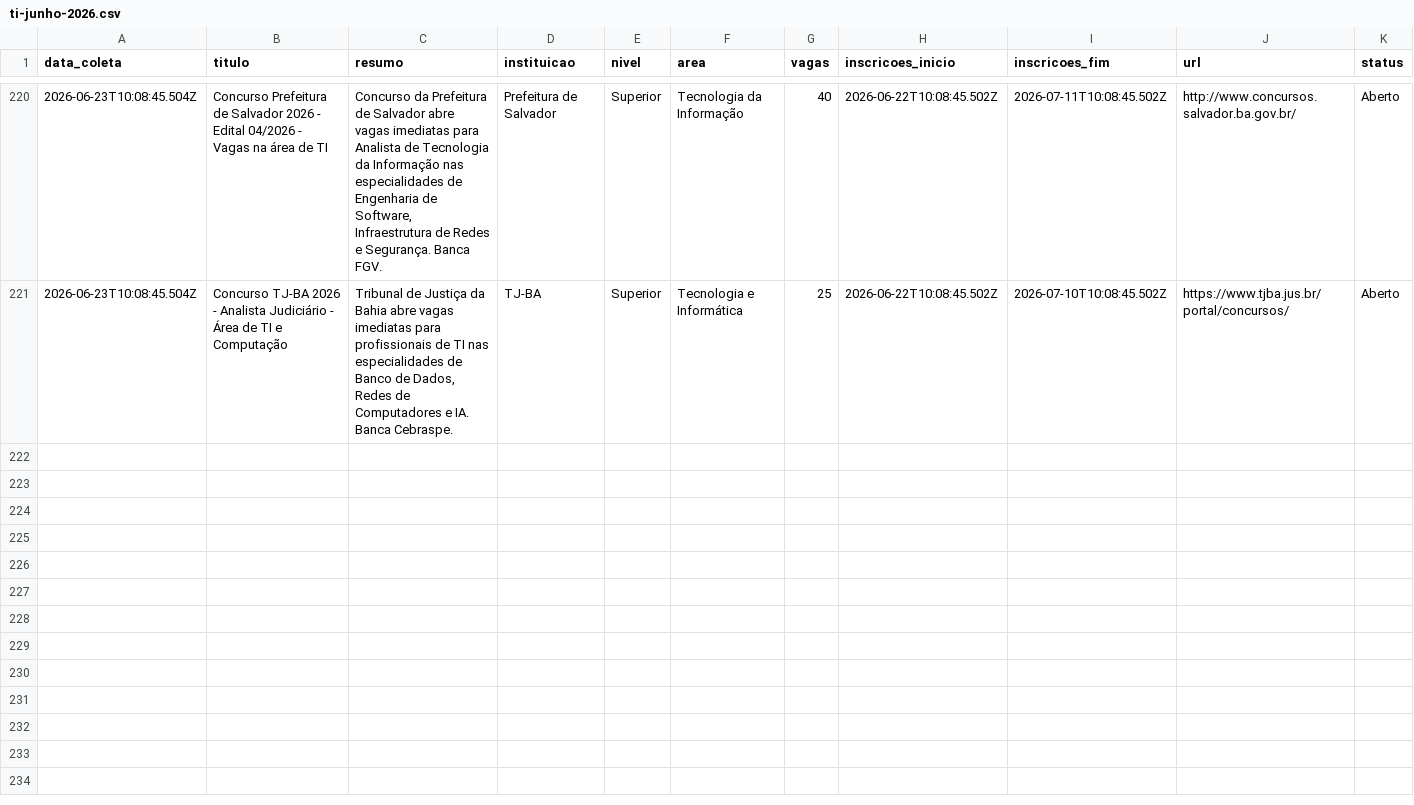
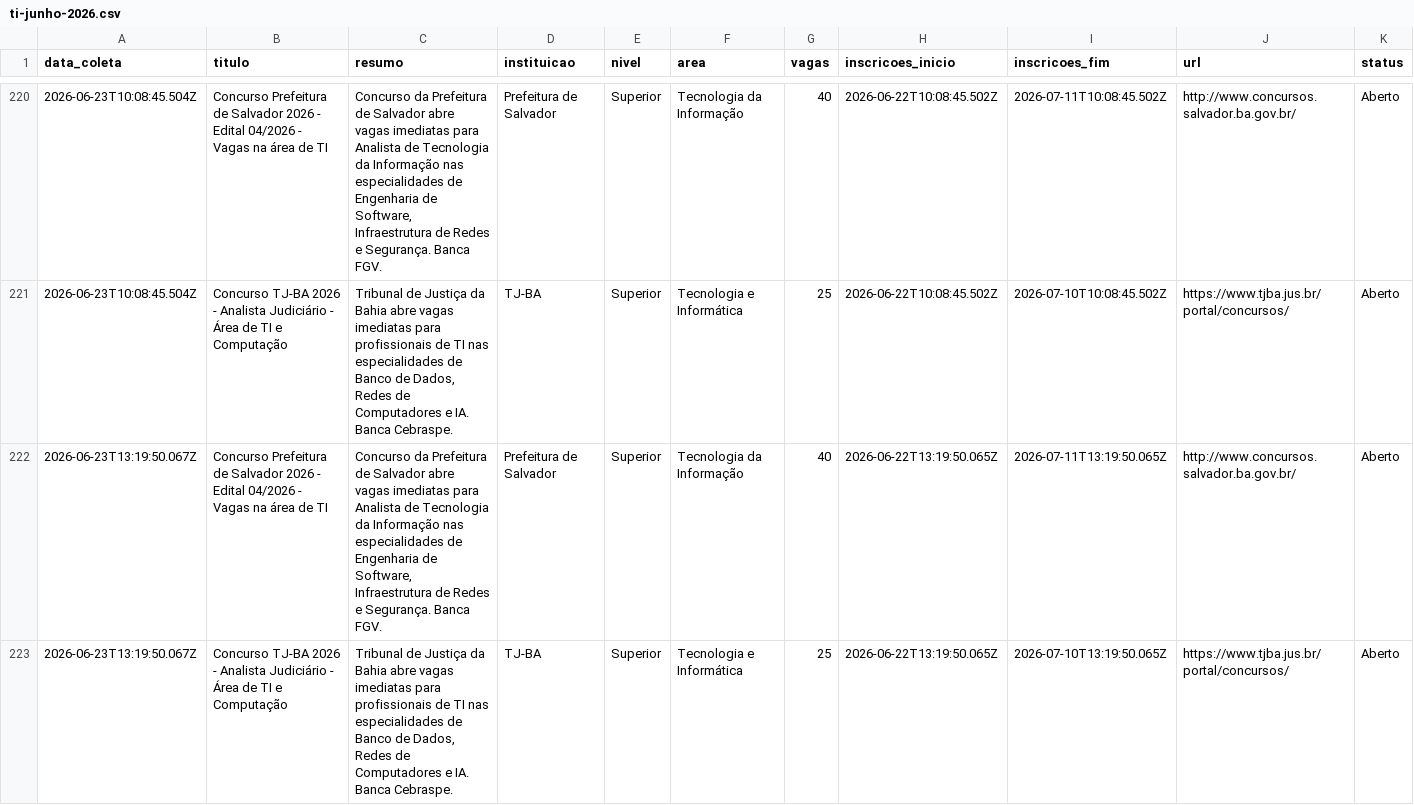
Before and after one commit to yuriluna85/concursos-bahia, a CSV file: DATA/2026/06/ti-junho-2026.csv, drawn as a sheet; only a part is shown, gaps mark what is left out; rows hold the shown columns only; the diff names each change by its address in the sheet, - before the commit and + after, or states it on an @@ line.

```diff
--- a/DATA/2026/06/ti-junho-2026.csv
+++ b/DATA/2026/06/ti-junho-2026.csv
+row 222: 2026-06-23T13:19:50.067Z | Concurso Prefeitura de Salvador 2026 - Edital 04/2026 - Vagas na área de TI | Concurso da Prefeitura de Salvador abre vagas imediatas para Analista de Tecnologia da Informação nas especialidades de Engenharia de Software, Infraestrutura de Redes e Segurança. Banca FGV. | Prefeitura de Salvador | Superior | Tecnologia da Informação | 40 | 2026-06-22T13:19:50.065Z | 2026-07-11T13:19:50.065Z | http://www.concursos.salvador.ba.gov.br/ | Aberto
+row 223: 2026-06-23T13:19:50.067Z | Concurso TJ-BA 2026 - Analista Judiciário - Área de TI e Computação | Tribunal de Justiça da Bahia abre vagas imediatas para profissionais de TI nas especialidades de Banco de Dados, Redes de Computadores e IA. Banca Cebraspe. | TJ-BA | Superior | Tecnologia e Informática | 25 | 2026-06-22T13:19:50.065Z | 2026-07-10T13:19:50.065Z | https://www.tjba.jus.br/portal/concursos/ | Aberto
```
Also changed, not shown: DATA/2026/06/dentista-junho-2026.csv, DATA/2026/06/geral-junho-2026.csv, 4 other files.
